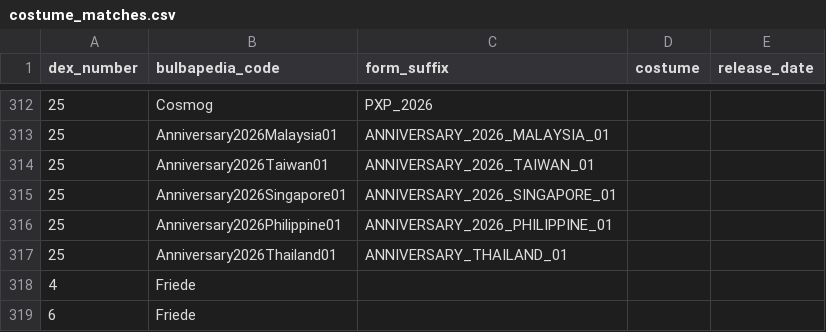
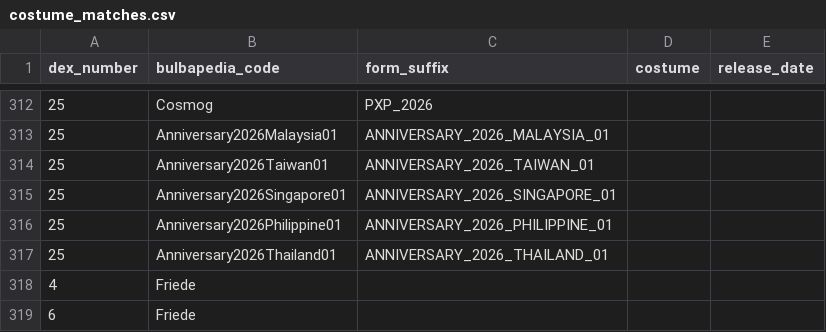
Before and after one commit to fnoyez/pokemon_go_collection_utils, a CSV file: data/costume_matches.csv, drawn as a sheet; only a part is shown, gaps mark what is left out.

```diff
--- a/data/costume_matches.csv
+++ b/data/costume_matches.csv
@@ -316,3 +316,3 @@ dex_number,bulbapedia_code,form_suffix,costume,release_date
 25,Anniversary2026Philippine01,ANNIVERSARY_2026_PHILIPPINE_01,,
-25,Anniversary2026Thailand01,ANNIVERSARY_THAILAND_01,,
+25,Anniversary2026Thailand01,ANNIVERSARY_2026_THAILAND_01,,
 4,Friede,,,
```
Also changed, not shown: 11 other files.
